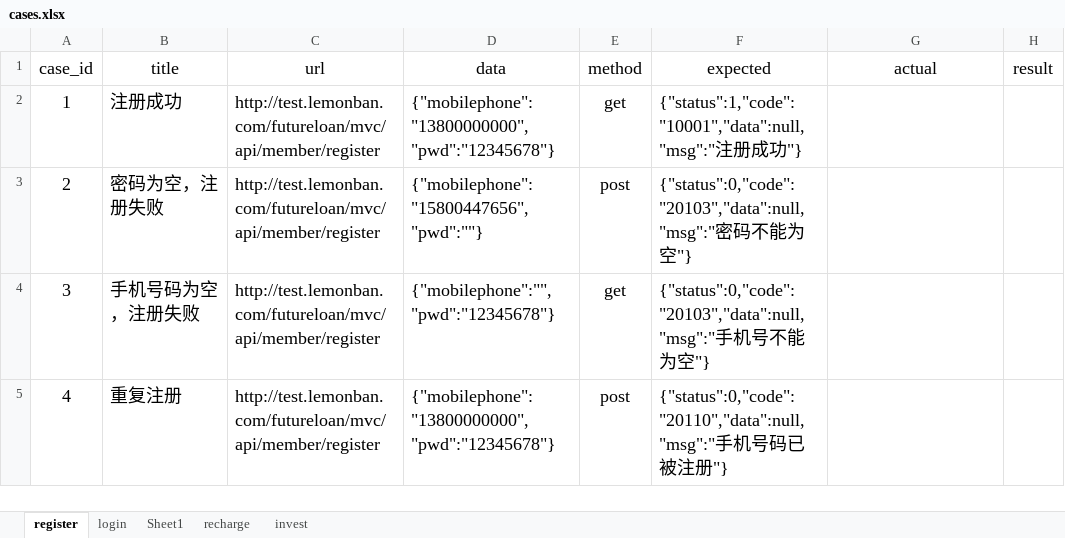
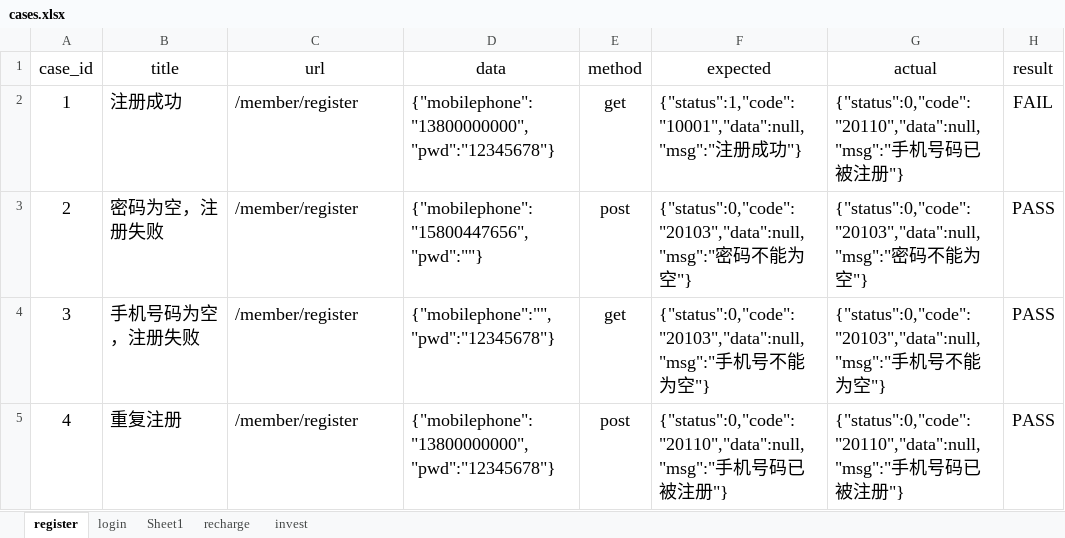
Before and after one commit to xj121/python12-api, an Excel workbook: datas/cases.xlsx, sheet register, drawn as a sheet; values as stored, in another font and other column widths than the file's, no borders; the diff names each change by its address in the sheet, - before the commit and + after, or states it on an @@ line.

```diff
--- a/datas/cases.xlsx (sheet register)
+++ b/datas/cases.xlsx (sheet register)
-C2:C5 (url): http://test.lemonban.com/futureloan/mvc/api/member/register
+C2:C5 (url): /member/register
-G2 (actual): (empty)
+G2 (actual): {"status":0,"code":"20110","data":null,"msg":"手机号码已被注册"}
-H2 (result): (empty)
+H2 (result): FAIL
-G3 (actual): (empty)
+G3 (actual): {"status":0,"code":"20103","data":null,"msg":"密码不能为空"}
-H3:H5 (result): (empty)
+H3:H5 (result): PASS
-G4 (actual): (empty)
+G4 (actual): {"status":0,"code":"20103","data":null,"msg":"手机号不能为空"}
-G5 (actual): (empty)
+G5 (actual): {"status":0,"code":"20110","data":null,"msg":"手机号码已被注册"}
```
Also changed, not shown: sheet login, 9 other files.
